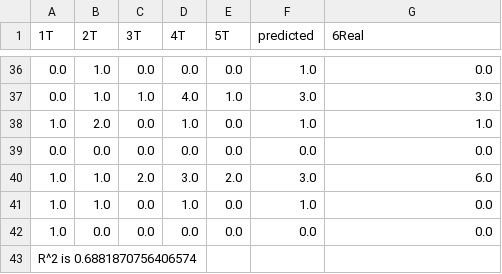
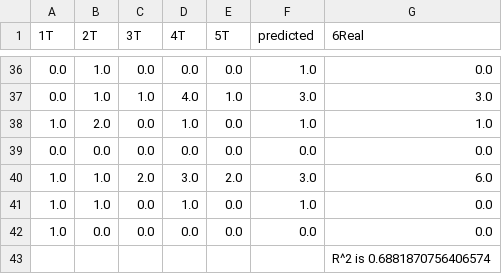
Before and after one commit to ArtemCoolAc/Diploma, a CSV file: Retakes_predict.csv, drawn as a sheet; only a part is shown, gaps mark what is left out.

Commit message:
Update Retakes_predict.csv

```diff
--- a/Retakes_predict.csv
+++ b/Retakes_predict.csv
@@ -42,2 +42,2 @@
 1.0,0.0,0.0,0.0,0.0,0.0,0.0
-R^2 is 0.6881870756406574
+,,,,,,R^2 is 0.6881870756406574
```
